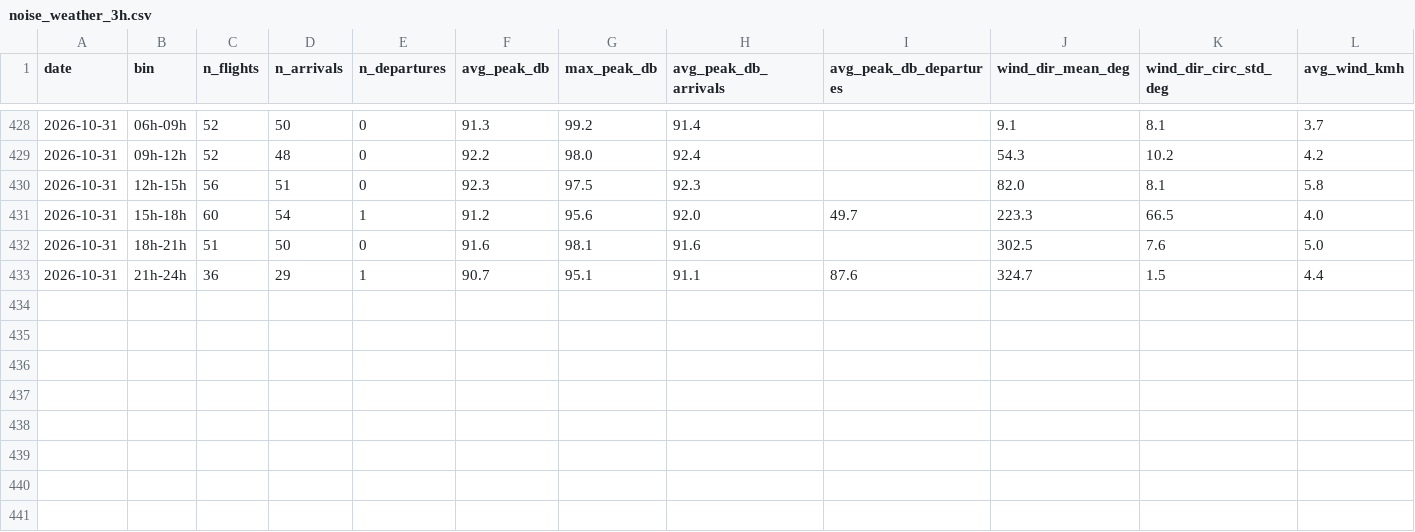
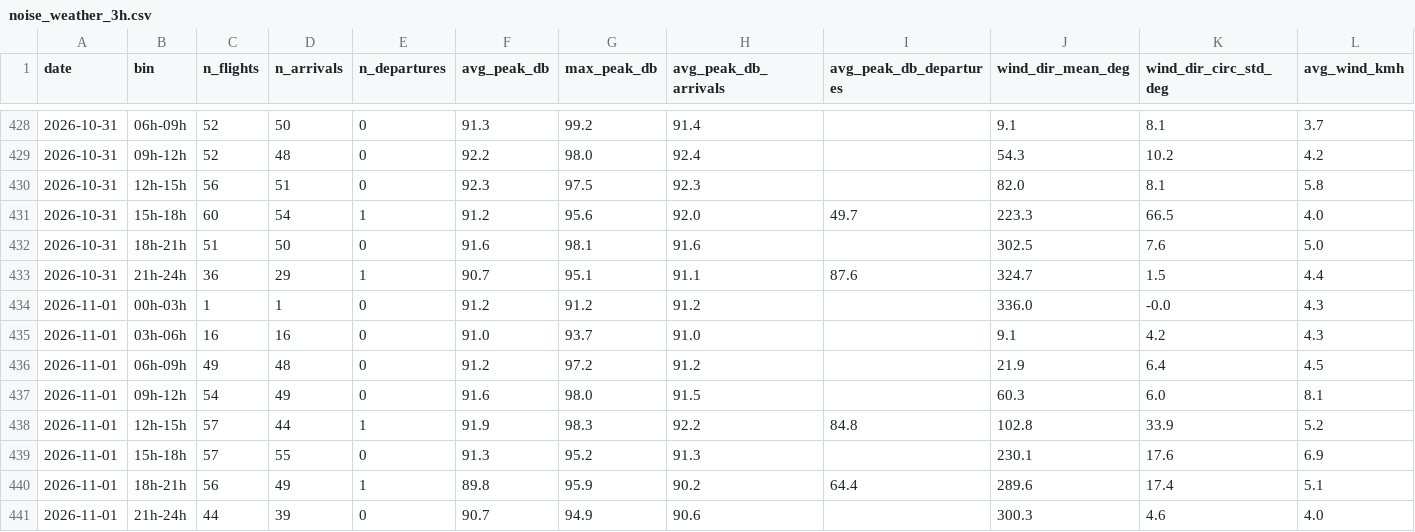
Before and after one commit to lisbonfinals/lisbonfinals.github.io, a CSV file: research-data/noise_weather_3h.csv, drawn as a sheet; only a part is shown, gaps mark what is left out; rows hold the shown columns only; the diff names each change by its address in the sheet, - before the commit and + after, or states it on an @@ line.

```diff
--- a/research-data/noise_weather_3h.csv
+++ b/research-data/noise_weather_3h.csv
+row 434: 2026-11-01 | 00h-03h | 1 | 1 | 0 | 91.2 | 91.2 | 91.2 |  | 336.0 | -0.0 | 4.3
+row 435: 2026-11-01 | 03h-06h | 16 | 16 | 0 | 91.0 | 93.7 | 91.0 |  | 9.1 | 4.2 | 4.3
+row 436: 2026-11-01 | 06h-09h | 49 | 48 | 0 | 91.2 | 97.2 | 91.2 |  | 21.9 | 6.4 | 4.5
+row 437: 2026-11-01 | 09h-12h | 54 | 49 | 0 | 91.6 | 98.0 | 91.5 |  | 60.3 | 6.0 | 8.1
+row 438: 2026-11-01 | 12h-15h | 57 | 44 | 1 | 91.9 | 98.3 | 92.2 | 84.8 | 102.8 | 33.9 | 5.2
+row 439: 2026-11-01 | 15h-18h | 57 | 55 | 0 | 91.3 | 95.2 | 91.3 |  | 230.1 | 17.6 | 6.9
+row 440: 2026-11-01 | 18h-21h | 56 | 49 | 1 | 89.8 | 95.9 | 90.2 | 64.4 | 289.6 | 17.4 | 5.1
+row 441: 2026-11-01 | 21h-24h | 44 | 39 | 0 | 90.7 | 94.9 | 90.6 |  | 300.3 | 4.6 | 4.0
```
Also changed, not shown: research-data/lden_daily.csv, research-data/weather_hourly_2026-11.csv, 8 other files.
